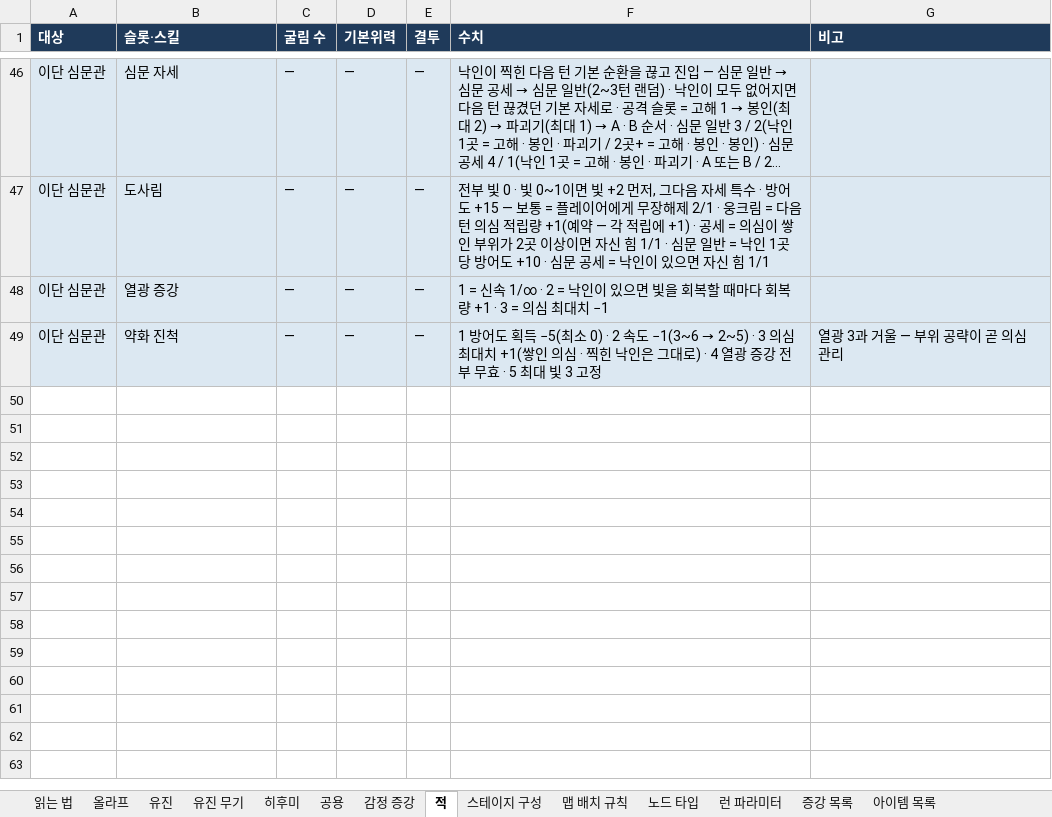
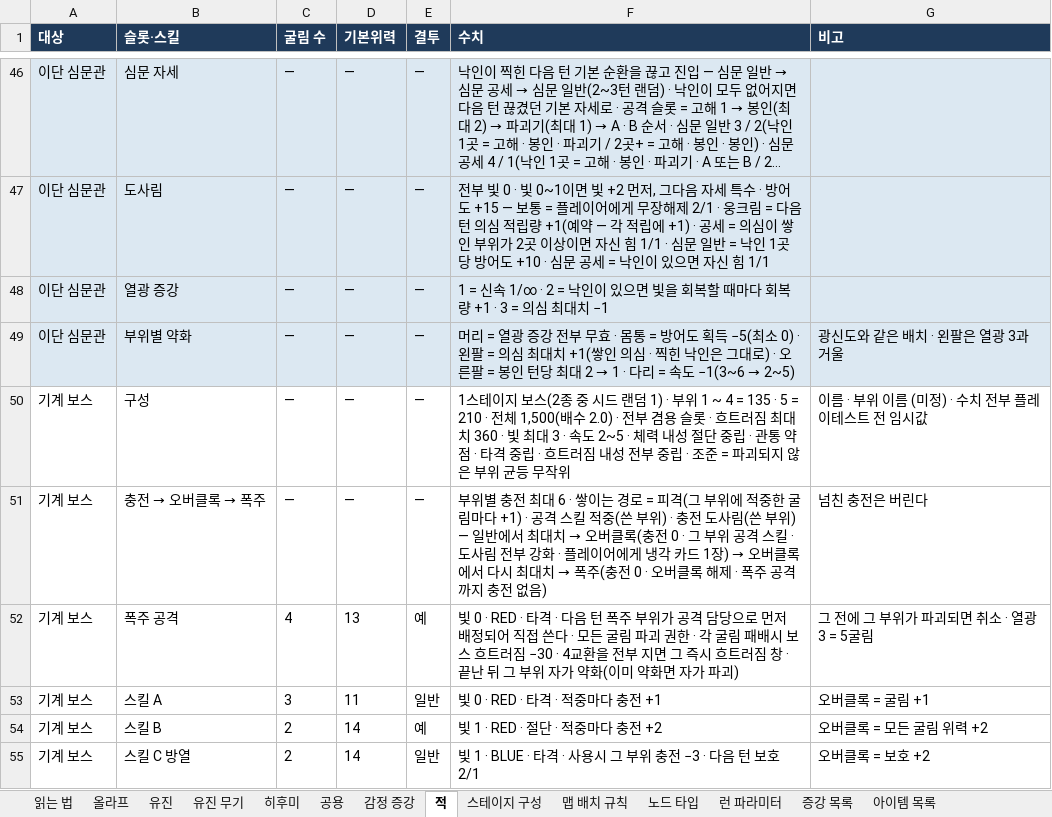
Before and after one commit to Omido-svg/Project-Abyss, an Excel workbook: Docs/전투 콘텐츠 명세.xlsx, sheet 적, drawn as a sheet; only a part is shown, gaps mark what is left out; long unchanged cells end in …; values as stored, in another font and other column widths than the file's, no borders; the diff covers the shown part only; the diff names each change by its address in the sheet, - before the commit and + after, or states it on an @@ line.

```diff
--- a/Docs/전투 콘텐츠 명세.xlsx (sheet 적)
+++ b/Docs/전투 콘텐츠 명세.xlsx (sheet 적)
-B49 (슬롯·스킬): 약화 진척
+B49 (슬롯·스킬): 부위별 약화
@@ F49 (수치): 1 방어도 획득 −5(최소 0) · 2 속도 −1(3~6 → 2~5) · 3 의심 최대치 +1(쌓인 의심 · 찍힌 낙인은 그대로) · 4 열광 증강 전부 무효 · 5 최대 빛 3 고정 → 머리 = 열광 증강 전부 무효 · 몸통 = 방어도 획득 −5(최소 0) · 왼팔 = 의심 최대치 +1(쌓인 의심 · 찍힌 낙인은 그대로) · 오른팔 = 봉인 턴당 최대 2 → 1 · 다리 = 속도 −1(3~6 → 2~5) @@
-G49 (비고): 열광 3과 거울 — 부위 공략이 곧 의심 관리
+G49 (비고): 광신도와 같은 배치 · 왼팔은 열광 3과 거울
+row 50: 기계 보스 | 구성 | — | — | — | 1스테이지 보스(2종 중 시드 랜덤 1) · 부위 1 ~ 4 = 135 · 5 = 210 · 전체 1,500(배수 2.0) · 전부 겸용 슬롯 · 흐트러짐 최대치 360 · 빛 최대 3 · 속도 2~5 · 체력 내성 절단 중립 · 관통 약점 · 타격 중립 · 흐트러짐 내성 전부 중립 · 조준 = 파괴되지 않은 부위 균등 무작위 | 이름 · 부위 이름 (미정) · 수치 전부 플레이테스트 전 임시값
+row 51: 기계 보스 | 충전 → 오버클록 → 폭주 | — | — | — | 부위별 충전 최대 6 · 쌓이는 경로 = 피격(그 부위에 적중한 굴림마다 +1) · 공격 스킬 적중(쓴 부위) · 충전 도사림(쓴 부위) — 일반에서 최대치 → 오버클록(충전 0 · 그 부위 공격 스킬 · 도사림 전부 강화 · 플레이어에게 냉각 카드 1장) → 오버클록에서 다시 최대치 → 폭주(충전 0 · 오버클록 해제 · 폭주 공격까지 충전 없음) | 넘친 충전은 버린다
+row 52: 기계 보스 | 폭주 공격 | 4 | 13 | 예 | 빛 0 · RED · 타격 · 다음 턴 폭주 부위가 공격 담당으로 먼저 배정되어 직접 쓴다 · 모든 굴림 파괴 권한 · 각 굴림 패배시 보스 흐트러짐 −30 · 4교환을 전부 지면 그 즉시 흐트러짐 창 · 끝난 뒤 그 부위 자가 약화(이미 약화면 자가 파괴) | 그 전에 그 부위가 파괴되면 취소 · 열광 3 = 5굴림
+row 53: 기계 보스 | 스킬 A | 3 | 11 | 일반 | 빛 0 · RED · 타격 · 적중마다 충전 +1 | 오버클록 = 굴림 +1
+row 54: 기계 보스 | 스킬 B | 2 | 14 | 예 | 빛 1 · RED · 절단 · 적중마다 충전 +2 | 오버클록 = 모든 굴림 위력 +2
+row 55: 기계 보스 | 스킬 C 방열 | 2 | 14 | 일반 | 빛 1 · BLUE · 타격 · 사용시 그 부위 충전 −3 · 다음 턴 보호 2/1 | 오버클록 = 보호 +2
```
Also changed, not shown: 6 added rows and 14 edited cells elsewhere in this sheet, sheet 아이템 목록, sheet 유진, sheet 올라프, sheet 히후미, sheet 공용, sheet 노드 타입, 1 other file.
